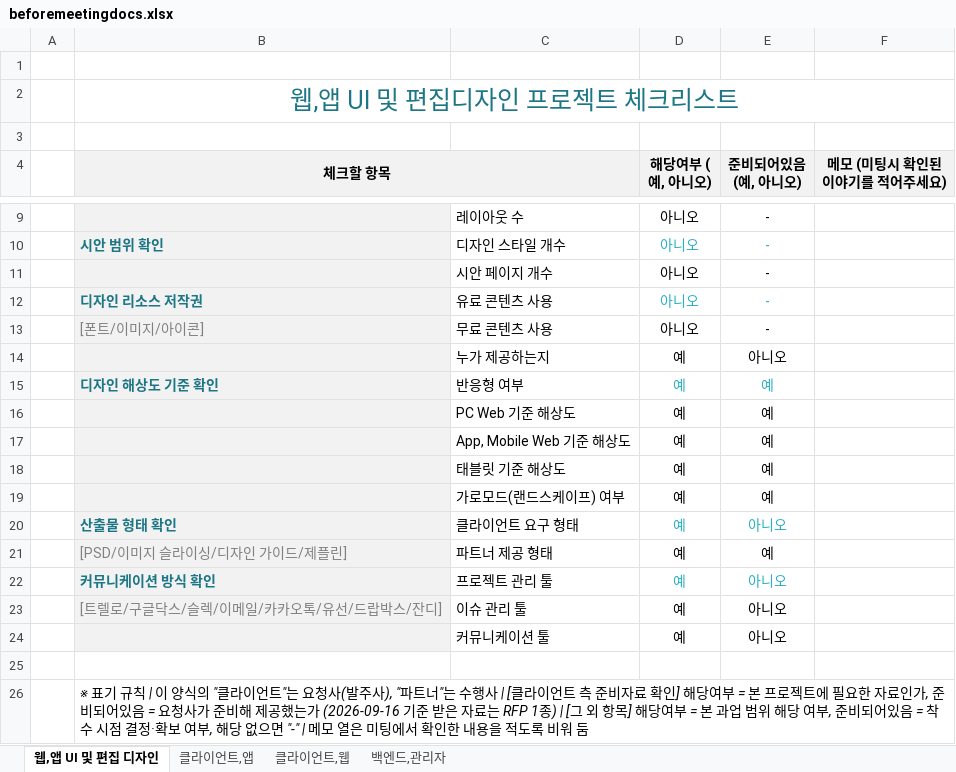
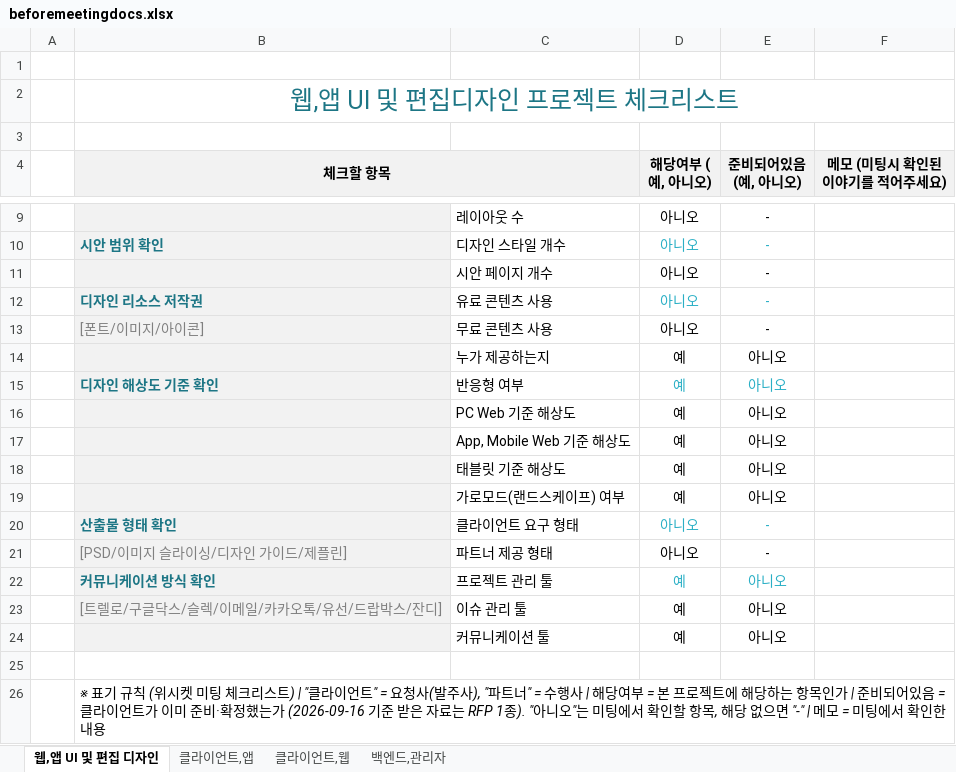
Before and after one commit to Elgrim-2025/glassfitting-poc, an Excel workbook: docs/beforemeetingdocs.xlsx, sheet 웹,앱 UI 및 편집 디자인, drawn as a sheet; only a part is shown, gaps mark what is left out; values as stored, in another font and other column widths than the file's, no borders; the diff names each change by its address in the sheet, - before the commit and + after, or states it on an @@ line.

```diff
--- a/docs/beforemeetingdocs.xlsx (sheet 웹,앱 UI 및 편집 디자인)
+++ b/docs/beforemeetingdocs.xlsx (sheet 웹,앱 UI 및 편집 디자인)
-E15:E19 (준비되어있음 (예, 아니오)): 예
+E15:E19 (준비되어있음 (예, 아니오)): 아니오
-D20:D21 (해당여부 (예, 아니오)): 예
+D20:D21 (해당여부 (예, 아니오)): 아니오
-E20 (준비되어있음 (예, 아니오)): 아니오
+E20 (준비되어있음 (예, 아니오)): -
-E21 (준비되어있음 (예, 아니오)): 예
+E21 (준비되어있음 (예, 아니오)): -
-B26 (체크할 항목): …규칙 | 이 양식의 "클라이언트"는 요청사(발주사), "파트너"는 수행사 | [클라이언트 측 준비자료 확인] 해당여부 = 본 프로젝트에 필요한 자료인가, 준비되어있음 = 요청사가 준비해 제공했는가 (2026-09-16 기준 받은 자료는 RFP 1종) | [그 외 항목] 해당여부 = 본 과업 범위 해당 여부, 준비되어있음 = 착수 시점 결정·확보 여부, 해당 없으면 "-" | 메모 열은 미팅에서 확인한 내용을 적도록 비워 둠
+B26 (체크할 항목): …규칙 (위시켓 미팅 체크리스트) | "클라이언트" = 요청사(발주사), "파트너" = 수행사 | 해당여부 = 본 프로젝트에 해당하는 항목인가 | 준비되어있음 = 클라이언트가 이미 준비·확정했는가 (2026-09-16 기준 받은 자료는 RFP 1종). "아니오"는 미팅에서 확인할 항목, 해당 없으면 "-" | 메모 = 미팅에서 확인한 내용
```
Also changed, not shown: sheet 클라이언트,웹, sheet 클라이언트,앱, sheet 백엔드,관리자.
